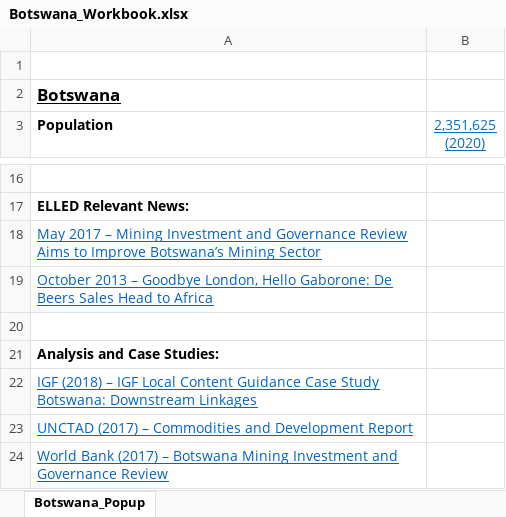
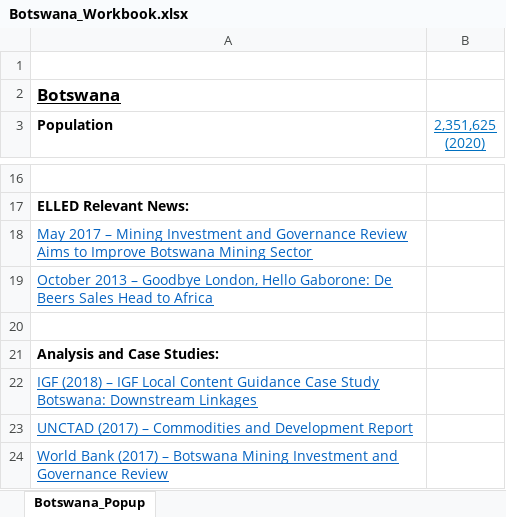
Before and after one commit to elledframework/ElledMap, an Excel workbook: CountryData/Botswana/Botswana_Workbook.xlsx, sheet Botswana_Popup, drawn as a sheet; only a part is shown, gaps mark what is left out; values as stored, in another font and other column widths than the file's, no borders; the diff names each change by its address in the sheet, - before the commit and + after, or states it on an @@ line.

```diff
--- a/CountryData/Botswana/Botswana_Workbook.xlsx (sheet Botswana_Popup)
+++ b/CountryData/Botswana/Botswana_Workbook.xlsx (sheet Botswana_Popup)
-A18 (Population): …to Improve Botswana’s Mining Sector
+A18 (Population): …to Improve Botswana Mining Sector
```
Also changed, not shown: CountryData/Argentina/Argentina_Workbook.xlsx, 4 other files.
